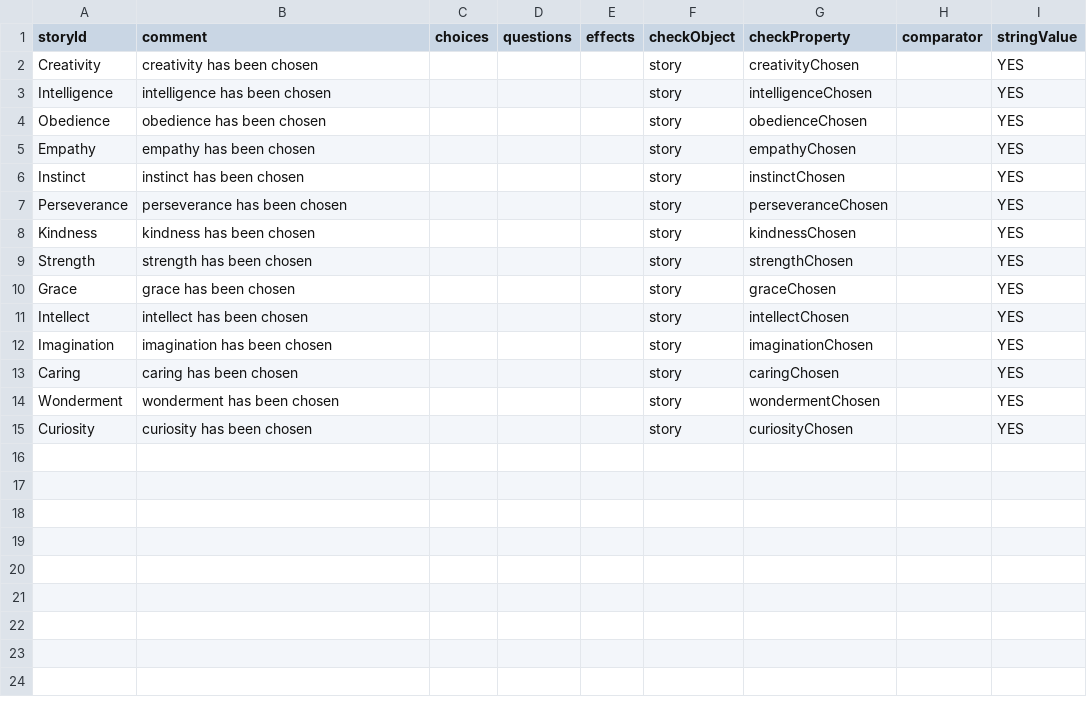
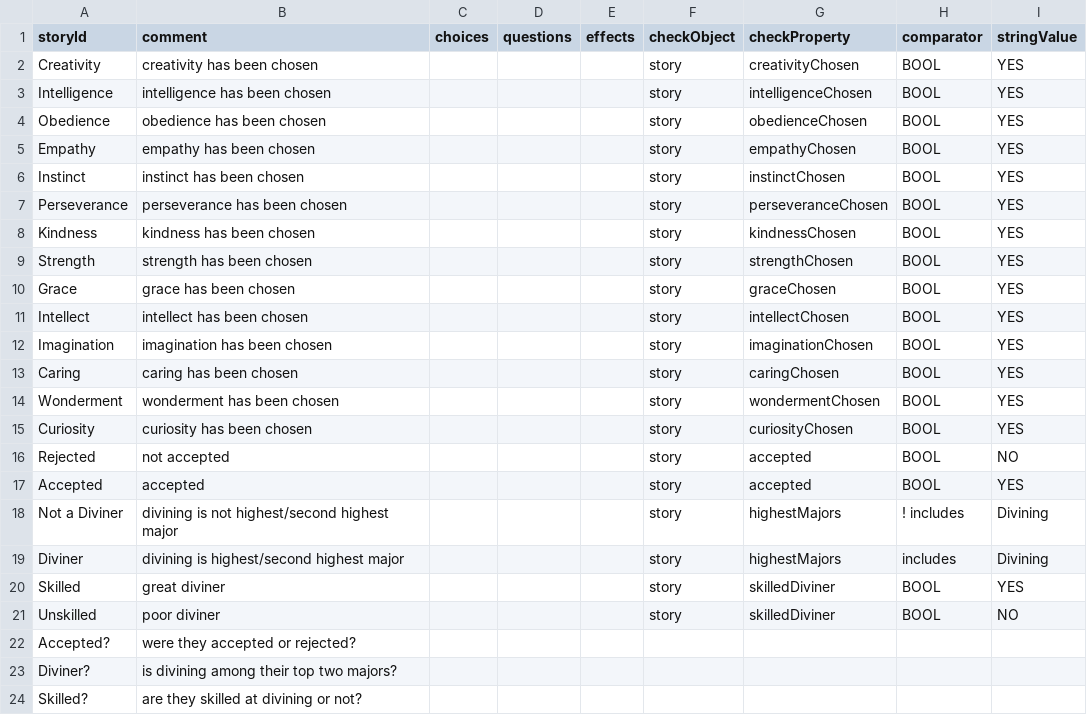
Before and after one commit to amyjoscelyn/woa-quiz, a CSV file: WoAQuiz/WoAQuiz/Prerequisite-Table 1.csv, drawn as a sheet.

```diff
--- a/WoAQuiz/WoAQuiz/Prerequisite-Table 1.csv
+++ b/WoAQuiz/WoAQuiz/Prerequisite-Table 1.csv
@@ -1,15 +1,24 @@
 storyId,comment,choices,questions,effects,checkObject,checkProperty,comparator,stringValue
-Creativity,creativity has been chosen,,,,story,creativityChosen,,YES
-Intelligence,intelligence has been chosen,,,,story,intelligenceChosen,,YES
-Obedience,obedience has been chosen,,,,story,obedienceChosen,,YES
-Empathy,empathy has been chosen,,,,story,empathyChosen,,YES
-Instinct,instinct has been chosen,,,,story,instinctChosen,,YES
-Perseverance,perseverance has been chosen,,,,story,perseveranceChosen,,YES
-Kindness,kindness has been chosen,,,,story,kindnessChosen,,YES
-Strength,strength has been chosen,,,,story,strengthChosen,,YES
-Grace,grace has been chosen,,,,story,graceChosen,,YES
-Intellect,intellect has been chosen,,,,story,intellectChosen,,YES
-Imagination,imagination has been chosen,,,,story,imaginationChosen,,YES
-Caring,caring has been chosen,,,,story,caringChosen,,YES
-Wonderment,wonderment has been chosen,,,,story,wondermentChosen,,YES
-Curiosity,curiosity has been chosen,,,,story,curiosityChosen,,YES
+Creativity,creativity has been chosen,,,,story,creativityChosen,BOOL,YES
+Intelligence,intelligence has been chosen,,,,story,intelligenceChosen,BOOL,YES
+Obedience,obedience has been chosen,,,,story,obedienceChosen,BOOL,YES
+Empathy,empathy has been chosen,,,,story,empathyChosen,BOOL,YES
+Instinct,instinct has been chosen,,,,story,instinctChosen,BOOL,YES
+Perseverance,perseverance has been chosen,,,,story,perseveranceChosen,BOOL,YES
+Kindness,kindness has been chosen,,,,story,kindnessChosen,BOOL,YES
+Strength,strength has been chosen,,,,story,strengthChosen,BOOL,YES
+Grace,grace has been chosen,,,,story,graceChosen,BOOL,YES
+Intellect,intellect has been chosen,,,,story,intellectChosen,BOOL,YES
+Imagination,imagination has been chosen,,,,story,imaginationChosen,BOOL,YES
+Caring,caring has been chosen,,,,story,caringChosen,BOOL,YES
+Wonderment,wonderment has been chosen,,,,story,wondermentChosen,BOOL,YES
+Curiosity,curiosity has been chosen,,,,story,curiosityChosen,BOOL,YES
+Rejected,not accepted,,,,story,accepted,BOOL,NO
+Accepted,accepted,,,,story,accepted,BOOL,YES
+Not a Diviner,divining is not highest/second highest major,,,,story,highestMajors,! includes,Divining
+Diviner,divining is highest/second highest major,,,,story,highestMajors,includes,Divining
+Skilled,great diviner,,,,story,skilledDiviner,BOOL,YES
+Unskilled,poor diviner,,,,story,skilledDiviner,BOOL,NO
+Accepted?,were they accepted or rejected?,,,,,,,
+Diviner?,is divining among their top two majors?,,,,,,,
+Skilled?,are they skilled at divining or not?,,,,,,,
```
Also changed, not shown: WoAQuiz/WoAQuiz/Choice-Table 1.csv, WoAQuiz/WoAQuiz/Effect-Table 1.csv, 2 other files.
